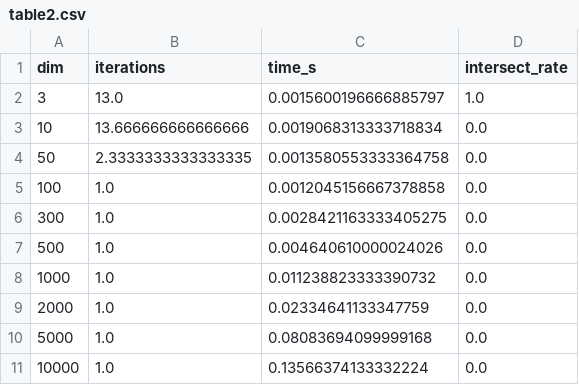
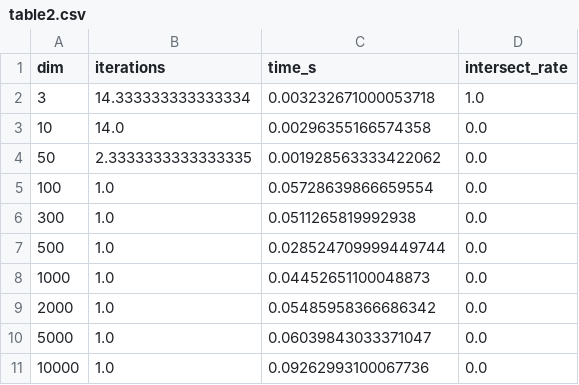
Before and after one commit to iammayankg/triangle-algorithm-sv, a CSV file: results/table2.csv, drawn as a sheet.

```diff
--- a/results/table2.csv
+++ b/results/table2.csv
@@ -1,11 +1,11 @@
 dim,iterations,time_s,intersect_rate
-3,13.0,0.0015600196666885797,1.0
-10,13.666666666666666,0.0019068313333718834,0.0
-50,2.3333333333333335,0.0013580553333364758,0.0
-100,1.0,0.0012045156667378858,0.0
-300,1.0,0.0028421163333405275,0.0
-500,1.0,0.004640610000024026,0.0
-1000,1.0,0.011238823333390732,0.0
-2000,1.0,0.02334641133347759,0.0
-5000,1.0,0.08083694099999168,0.0
-10000,1.0,0.13566374133332224,0.0
+3,14.333333333333334,0.003232671000053718,1.0
+10,14.0,0.00296355166574358,0.0
+50,2.3333333333333335,0.001928563333422062,0.0
+100,1.0,0.05728639866659554,0.0
+300,1.0,0.0511265819992938,0.0
+500,1.0,0.028524709999449744,0.0
+1000,1.0,0.04452651100048873,0.0
+2000,1.0,0.05485958366686342,0.0
+5000,1.0,0.06039843033371047,0.0
+10000,1.0,0.09262993100067736,0.0
```
Also changed, not shown: results/table3.csv, results/table4.csv, 37 other files.
